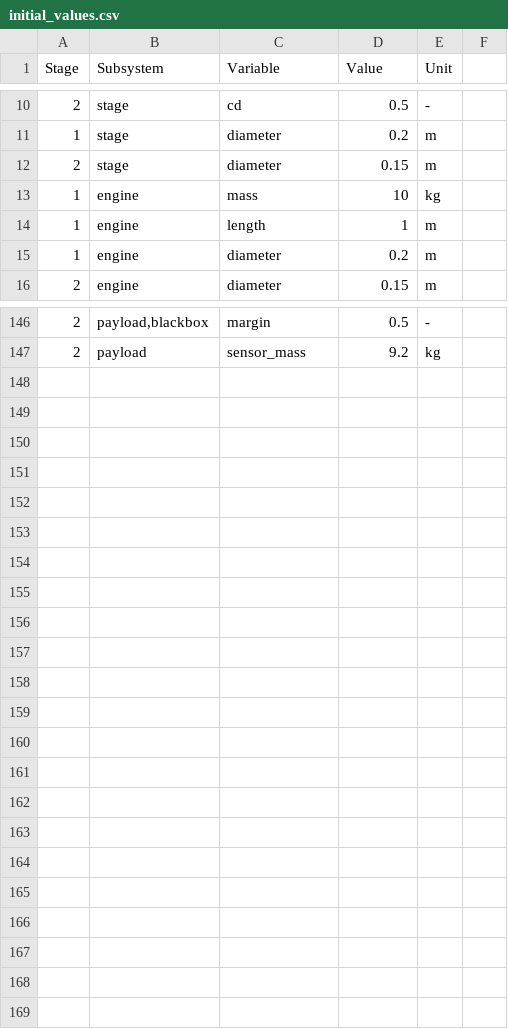
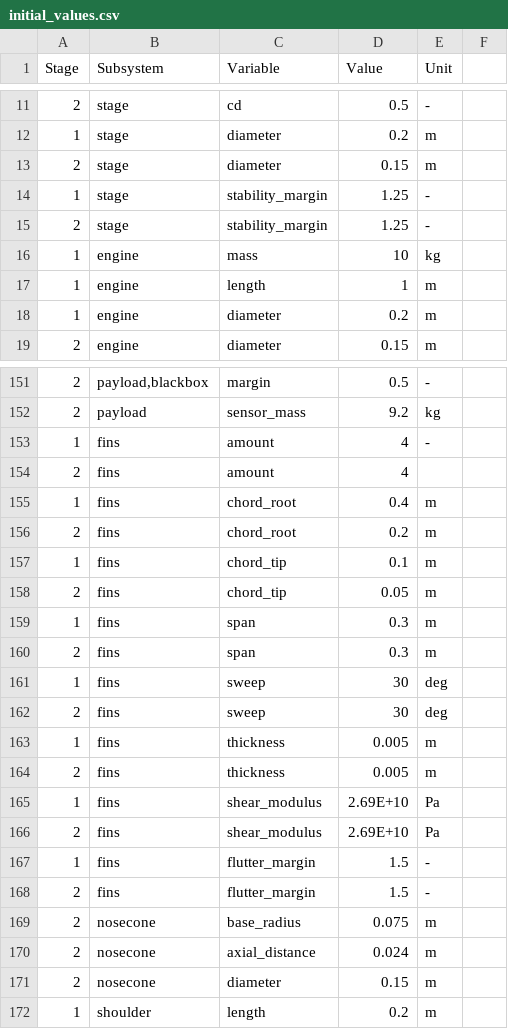
Before and after one commit to MBeenders/DSE25, a CSV file: engineering/files/initial_values.csv, drawn as a sheet; only a part is shown, gaps mark what is left out; the diff covers the shown part only; the diff names each change by its address in the sheet, - before the commit and + after, or states it on an @@ line.

Commit message:
Added the first version of Stability

```diff
--- a/engineering/files/initial_values.csv
+++ b/engineering/files/initial_values.csv
+row 14: 1 | stage | stability_margin | 1.25 | -
+row 15: 2 | stage | stability_margin | 1.25 | -
+row 153: 1 | fins | amount | 4 | -
+row 154: 2 | fins | amount | 4
+row 155: 1 | fins | chord_root | 0.4 | m
+row 156: 2 | fins | chord_root | 0.2 | m
+row 157: 1 | fins | chord_tip | 0.1 | m
+row 158: 2 | fins | chord_tip | 0.05 | m
+row 159: 1 | fins | span | 0.3 | m
+row 160: 2 | fins | span | 0.3 | m
+row 161: 1 | fins | sweep | 30 | deg
+row 162: 2 | fins | sweep | 30 | deg
+row 163: 1 | fins | thickness | 0.005 | m
+row 164: 2 | fins | thickness | 0.005 | m
+row 165: 1 | fins | shear_modulus | 2.69E+10 | Pa
+row 166: 2 | fins | shear_modulus | 2.69E+10 | Pa
+row 167: 1 | fins | flutter_margin | 1.5 | -
+row 168: 2 | fins | flutter_margin | 1.5 | -
+row 169: 2 | nosecone | base_radius | 0.075 | m
+row 170: 2 | nosecone | axial_distance | 0.024 | m
+row 171: 2 | nosecone | diameter | 0.15 | m
+row 172: 1 | shoulder | length | 0.2 | m
```
Also changed, not shown: 3 added rows elsewhere in this file, 10 other files.
